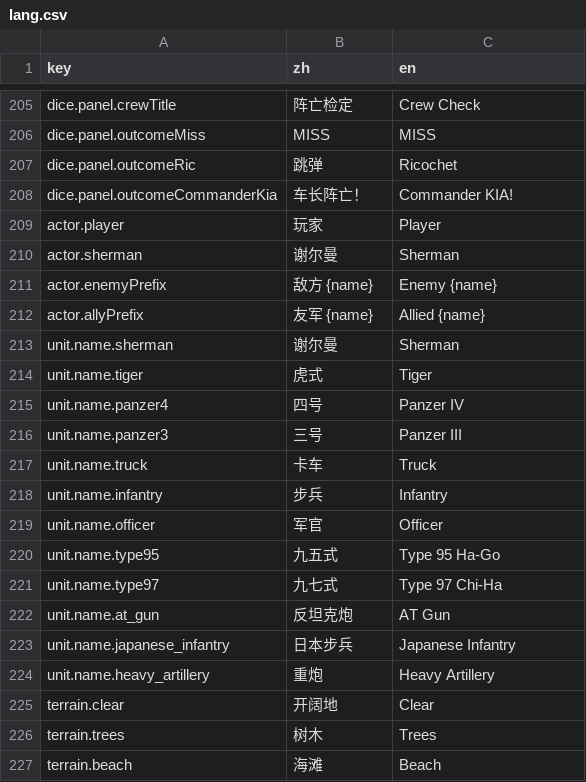
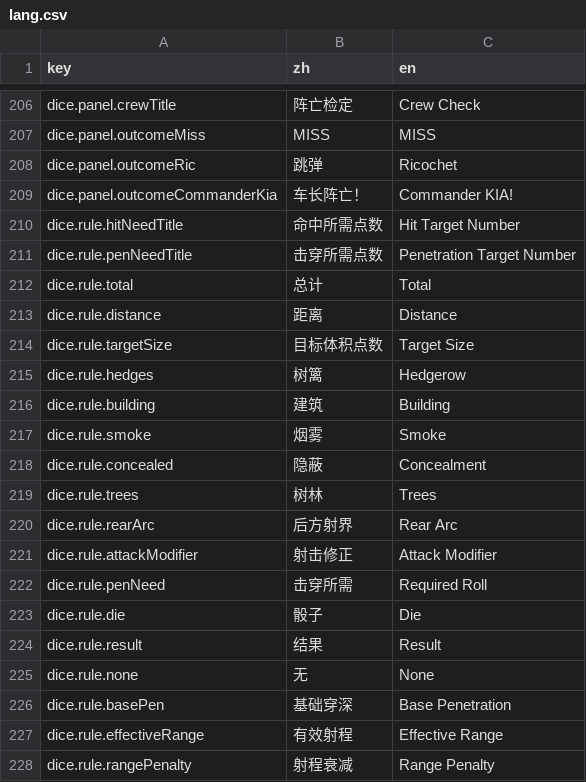
Before and after one commit to ls61117182/lostmoon, a CSV file: data/lang.csv, drawn as a sheet; only a part is shown, gaps mark what is left out; the shorter side is filled out with more unchanged rows; the diff covers the shown part only; the diff names each change by its address in the sheet, - before the commit and + after, or states it on an @@ line.

```diff
--- a/data/lang.csv
+++ b/data/lang.csv
+row 210: dice.rule.hitNeedTitle | 命中所需点数 | Hit Target Number
+row 211: dice.rule.penNeedTitle | 击穿所需点数 | Penetration Target Number
+row 212: dice.rule.total | 总计 | Total
+row 213: dice.rule.distance | 距离 | Distance
+row 214: dice.rule.targetSize | 目标体积点数 | Target Size
+row 215: dice.rule.hedges | 树篱 | Hedgerow
+row 216: dice.rule.building | 建筑 | Building
+row 217: dice.rule.smoke | 烟雾 | Smoke
+row 218: dice.rule.concealed | 隐蔽 | Concealment
+row 219: dice.rule.trees | 树林 | Trees
+row 220: dice.rule.rearArc | 后方射界 | Rear Arc
+row 221: dice.rule.attackModifier | 射击修正 | Attack Modifier
+row 222: dice.rule.penNeed | 击穿所需 | Required Roll
+row 223: dice.rule.die | 骰子 | Die
+row 224: dice.rule.result | 结果 | Result
+row 225: dice.rule.none | 无 | None
+row 226: dice.rule.basePen | 基础穿深 | Base Penetration
+row 227: dice.rule.effectiveRange | 有效射程 | Effective Range
+row 228: dice.rule.rangePenalty | 射程衰减 | Range Penalty
```
Also changed, not shown: 20 added rows elsewhere in this file, data/attack_direction_table.csv, 17 other files.
